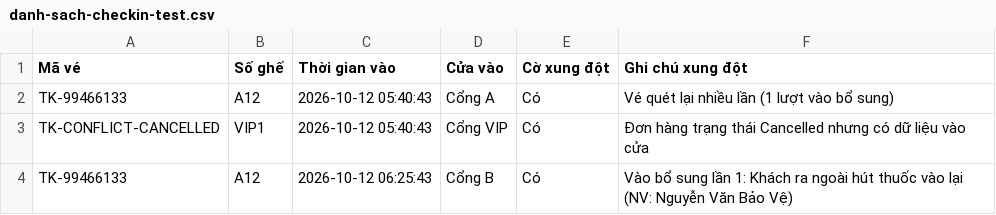
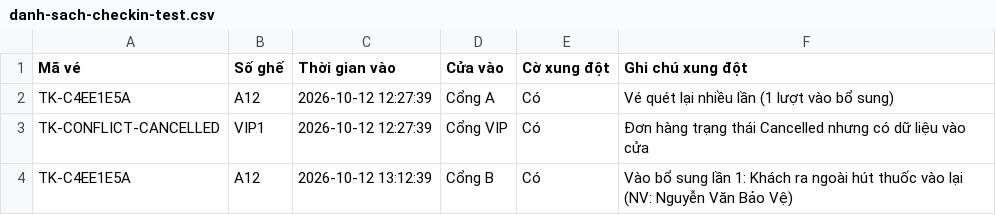
Before and after one commit to nqm16082006-ux/TTCS_T926_K19C5_N1, a CSV file: danh-sach-checkin-test.csv, drawn as a sheet.

Commit message:
Update danh-sach-checkin-test.csv

```diff
--- a/danh-sach-checkin-test.csv
+++ b/danh-sach-checkin-test.csv
@@ -1,4 +1,4 @@
 Mã vé,Số ghế,Thời gian vào,Cửa vào,Cờ xung đột,Ghi chú xung đột
-TK-99466133,A12,2026-10-12 05:40:43,Cổng A,Có,Vé quét lại nhiều lần (1 lượt vào bổ sung)
-TK-CONFLICT-CANCELLED,VIP1,2026-10-12 05:40:43,Cổng VIP,Có,Đơn hàng trạng thái Cancelled nhưng có dữ liệu vào cửa
-TK-99466133,A12,2026-10-12 06:25:43,Cổng B,Có,Vào bổ sung lần 1: Khách ra ngoài hút thuốc vào lại (NV: Nguyễn Văn Bảo Vệ)
+TK-C4EE1E5A,A12,2026-10-12 12:27:39,Cổng A,Có,Vé quét lại nhiều lần (1 lượt vào bổ sung)
+TK-CONFLICT-CANCELLED,VIP1,2026-10-12 12:27:39,Cổng VIP,Có,Đơn hàng trạng thái Cancelled nhưng có dữ liệu vào cửa
+TK-C4EE1E5A,A12,2026-10-12 13:12:39,Cổng B,Có,Vào bổ sung lần 1: Khách ra ngoài hút thuốc vào lại (NV: Nguyễn Văn Bảo Vệ)
```
